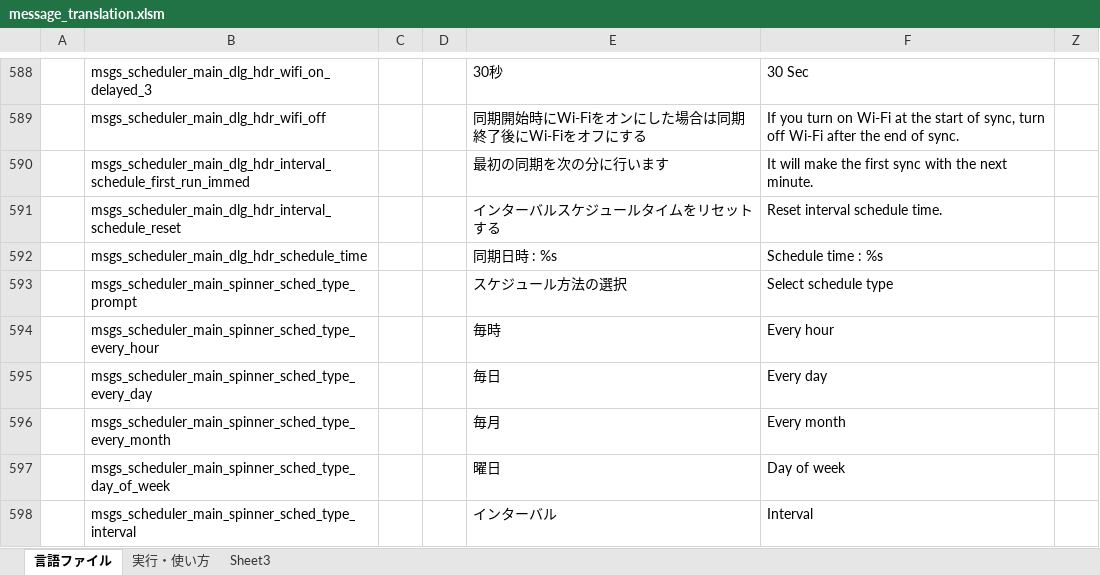
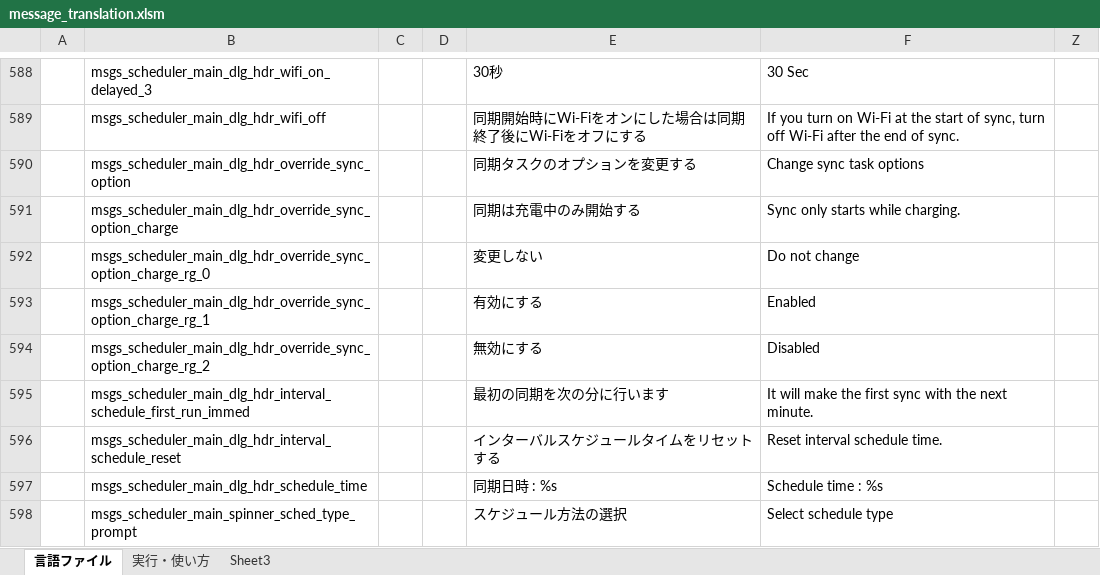
Before and after one commit to Sentaroh/SMBSync2, an Excel workbook: message_translation.xlsm, sheet 言語ファイル, drawn as a sheet; only a part is shown, gaps mark what is left out; the shorter side is filled out with more unchanged rows; values as stored, in another font and other column widths than the file's, no borders; charts and pictures not drawn; the diff names each change by its address in the sheet, - before the commit and + after, or states it on an @@ line.

```diff
--- a/message_translation.xlsm (sheet 言語ファイル)
+++ b/message_translation.xlsm (sheet 言語ファイル)
+row 590:  | msgs_scheduler_main_dlg_hdr_override_sync_option |  |  | 同期タスクのオプションを変更する | Change sync task options
+row 591:  | msgs_scheduler_main_dlg_hdr_override_sync_option_charge |  |  | 同期は充電中のみ開始する | Sync only starts while charging.
+row 592:  | msgs_scheduler_main_dlg_hdr_override_sync_option_charge_rg_0 |  |  | 変更しない | Do not change
+row 593:  | msgs_scheduler_main_dlg_hdr_override_sync_option_charge_rg_1 |  |  | 有効にする | Enabled
+row 594:  | msgs_scheduler_main_dlg_hdr_override_sync_option_charge_rg_2 |  |  | 無効にする | Disabled
```
Also changed, not shown: 17 other files.
